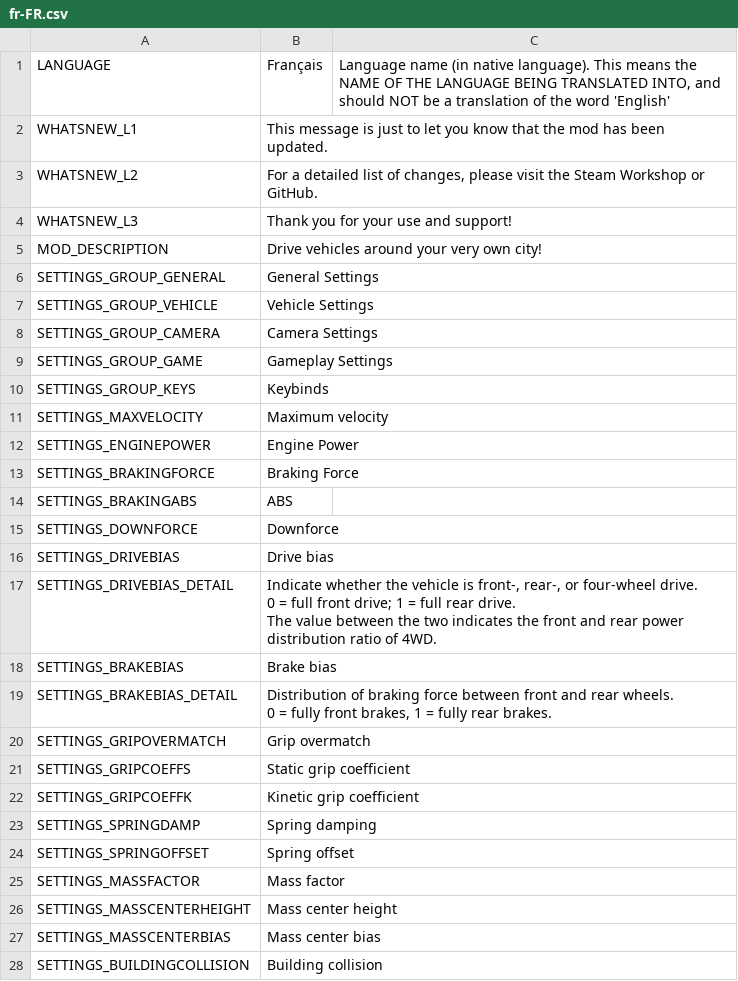
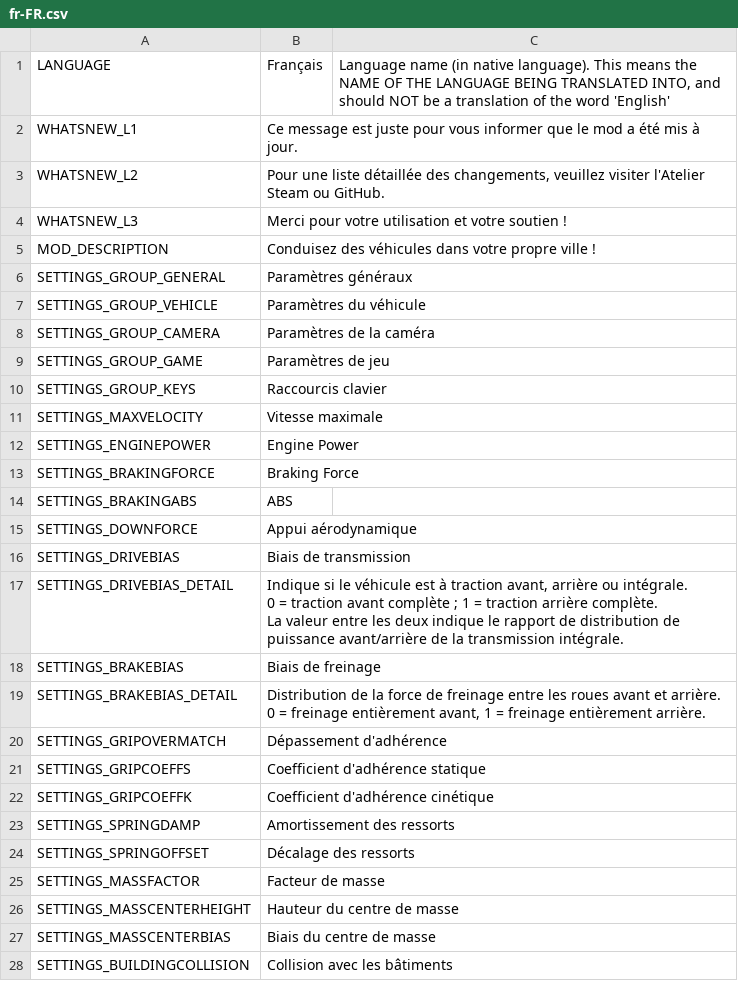
Before and after one commit to will258012/IOperateItRevisited, a CSV file: IOperateIt/Translations/fr-FR.csv, drawn as a sheet; only a part is shown; the diff covers the shown part only.

Commit message:
New translations en-en.csv (French)

```diff
--- a/IOperateIt/Translations/fr-FR.csv
+++ b/IOperateIt/Translations/fr-FR.csv
@@ -1,12 +1,12 @@
 "LANGUAGE","Français","Language name (in native language).  This means the NAME OF THE LANGUAGE BEING TRANSLATED INTO, and should NOT be a translation of the word 'English'"
-"WHATSNEW_L1","This message is just to let you know that the mod has been updated.",""
-"WHATSNEW_L2","For a detailed list of changes, please visit the Steam Workshop or GitHub.",""
-"WHATSNEW_L3","Thank you for your use and support!",""
-"MOD_DESCRIPTION","Drive vehicles around your very own city!",""
-"SETTINGS_GROUP_GENERAL","General Settings",""
-"SETTINGS_GROUP_VEHICLE","Vehicle Settings",""
-"SETTINGS_GROUP_CAMERA","Camera Settings",""
-"SETTINGS_GROUP_GAME","Gameplay Settings",""
-"SETTINGS_GROUP_KEYS","Keybinds",""
-"SETTINGS_MAXVELOCITY","Maximum velocity",""
+"WHATSNEW_L1","Ce message est juste pour vous informer que le mod a été mis à jour.",""
+"WHATSNEW_L2","Pour une liste détaillée des changements, veuillez visiter l'Atelier Steam ou GitHub.",""
+"WHATSNEW_L3","Merci pour votre utilisation et votre soutien !",""
+"MOD_DESCRIPTION","Conduisez des véhicules dans votre propre ville !",""
+"SETTINGS_GROUP_GENERAL","Paramètres généraux",""
+"SETTINGS_GROUP_VEHICLE","Paramètres du véhicule",""
+"SETTINGS_GROUP_CAMERA","Paramètres de la caméra",""
+"SETTINGS_GROUP_GAME","Paramètres de jeu",""
+"SETTINGS_GROUP_KEYS","Raccourcis clavier",""
+"SETTINGS_MAXVELOCITY","Vitesse maximale",""
 "SETTINGS_ENGINEPOWER","Engine Power",""
@@ -14,18 +14,18 @@
 "SETTINGS_BRAKINGABS","ABS",""
-"SETTINGS_DOWNFORCE","Downforce",""
-"SETTINGS_DRIVEBIAS","Drive bias",""
-"SETTINGS_DRIVEBIAS_DETAIL","Indicate whether the vehicle is front-, rear-, or four-wheel drive.
-0 = full front drive; 1 = full rear drive.
-The value between the two indicates the front and rear power distribution ratio of 4WD.",""
-"SETTINGS_BRAKEBIAS","Brake bias",""
-"SETTINGS_BRAKEBIAS_DETAIL","Distribution of braking force between front and rear wheels.
-0 = fully front brakes, 1 = fully rear brakes.",""
-"SETTINGS_GRIPOVERMATCH","Grip overmatch",""
-"SETTINGS_GRIPCOEFFS","Static grip coefficient",""
-"SETTINGS_GRIPCOEFFK","Kinetic grip coefficient",""
-"SETTINGS_SPRINGDAMP","Spring damping",""
-"SETTINGS_SPRINGOFFSET","Spring offset",""
-"SETTINGS_MASSFACTOR","Mass factor",""
-"SETTINGS_MASSCENTERHEIGHT","Mass center height",""
-"SETTINGS_MASSCENTERBIAS","Mass center bias",""
-"SETTINGS_BUILDINGCOLLISION","Building collision",""
+"SETTINGS_DOWNFORCE","Appui aérodynamique",""
+"SETTINGS_DRIVEBIAS","Biais de transmission",""
+"SETTINGS_DRIVEBIAS_DETAIL","Indique si le véhicule est à traction avant, arrière ou intégrale.
+0 = traction avant complète ; 1 = traction arrière complète.
+La valeur entre les deux indique le rapport de distribution de puissance avant/arrière de la transmission intégrale.",""
+"SETTINGS_BRAKEBIAS","Biais de freinage",""
+"SETTINGS_BRAKEBIAS_DETAIL","Distribution de la force de freinage entre les roues avant et arrière.
+0 = freinage entièrement avant, 1 = freinage entièrement arrière.",""
+"SETTINGS_GRIPOVERMATCH","Dépassement d'adhérence",""
+"SETTINGS_GRIPCOEFFS","Coefficient d'adhérence statique",""
+"SETTINGS_GRIPCOEFFK","Coefficient d'adhérence cinétique",""
+"SETTINGS_SPRINGDAMP","Amortissement des ressorts",""
+"SETTINGS_SPRINGOFFSET","Décalage des ressorts",""
+"SETTINGS_MASSFACTOR","Facteur de masse",""
+"SETTINGS_MASSCENTERHEIGHT","Hauteur du centre de masse",""
+"SETTINGS_MASSCENTERBIAS","Biais du centre de masse",""
+"SETTINGS_BUILDINGCOLLISION","Collision avec les bâtiments",""
```
Also changed, not shown: 14 edited cells elsewhere in this file.
